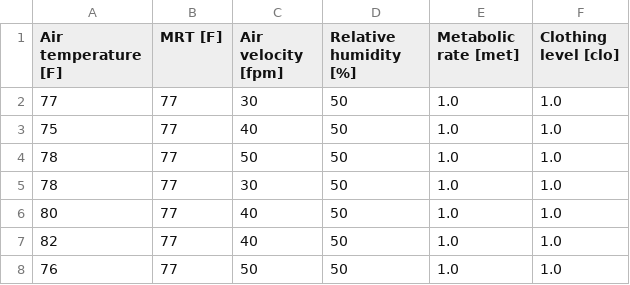
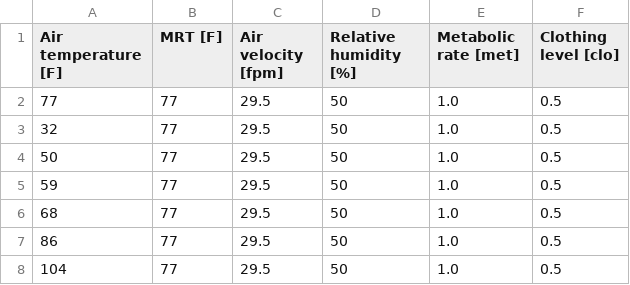
Before and after one commit to CenterForTheBuiltEnvironment/comfort_tool, a CSV file: media/template-IP.csv, drawn as a sheet.

```diff
--- a/media/template-IP.csv
+++ b/media/template-IP.csv
@@ -1,8 +1,8 @@
 Air temperature [F],MRT [F],Air velocity [fpm],Relative humidity [%],Metabolic rate [met],Clothing level [clo]
-77,77,30,50,1.0,1.0
-75,77,40,50,1.0,1.0
-78,77,50,50,1.0,1.0
-78,77,30,50,1.0,1.0
-80,77,40,50,1.0,1.0
-82,77,40,50,1.0,1.0
-76,77,50,50,1.0,1.0
+77,77,29.5,50,1.0,0.5
+32,77,29.5,50,1.0,0.5
+50,77,29.5,50,1.0,0.5
+59,77,29.5,50,1.0,0.5
+68,77,29.5,50,1.0,0.5
+86,77,29.5,50,1.0,0.5
+104,77,29.5,50,1.0,0.5
```
Also changed, not shown: 8 other files.
